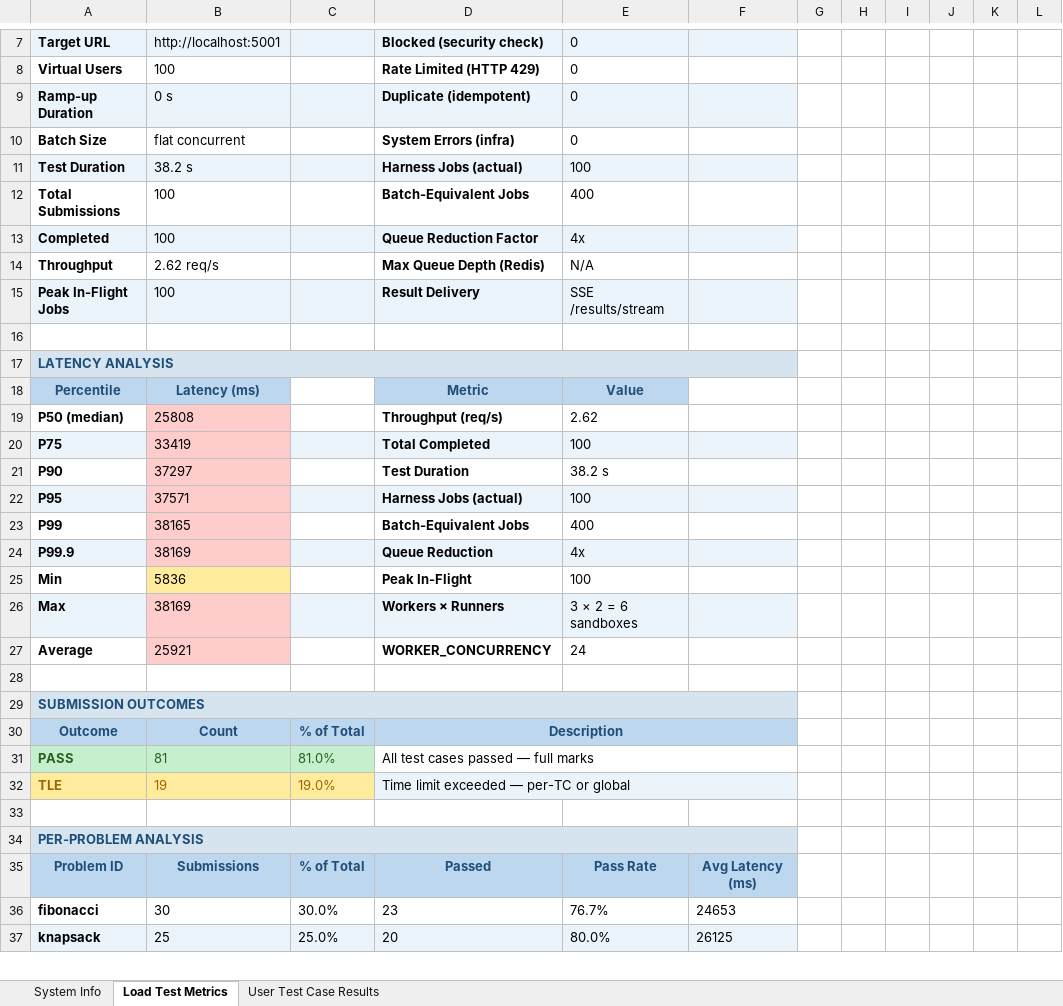
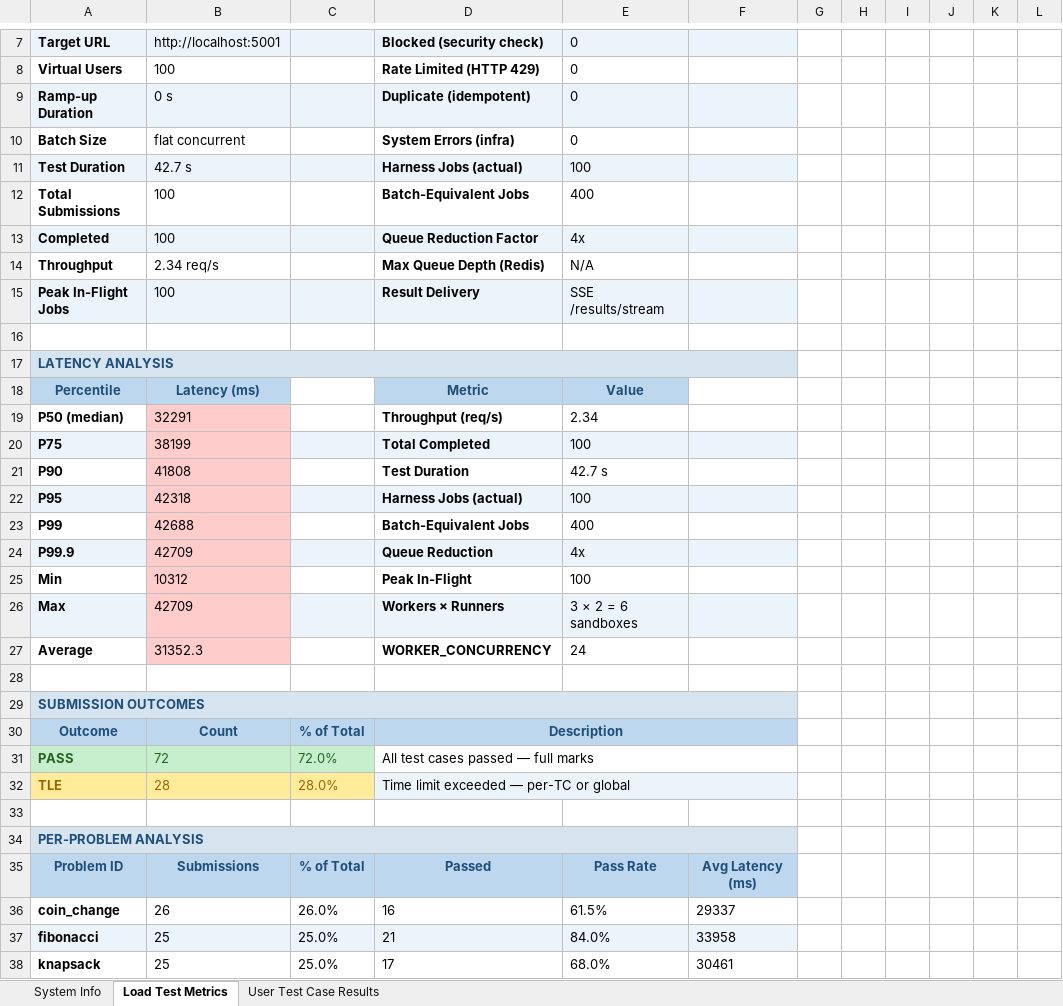
Before and after one commit to KurvaAkhileshkumar/Judge_0, an Excel workbook: Reports/A_100u_flat.xlsx, sheet Load Test Metrics, drawn as a sheet; only a part is shown, gaps mark what is left out; values as stored, in another font and other column widths than the file's, no borders; removed rows and columns are numbered as before the commit, all else as after; rows hold the shown columns only; the diff covers the shown part only; the diff names each change by its address in the sheet, - before the commit and + after, or states it on an @@ line.

```diff
--- a/Reports/A_100u_flat.xlsx (sheet Load Test Metrics)
+++ b/Reports/A_100u_flat.xlsx (sheet Load Test Metrics)
-B11: 38.2 s
+B11: 42.7 s
-B14: 2.62 req/s
+B14: 2.34 req/s
-B19: 25808
+B19: 32291
-E19: 2.62
+E19: 2.34
-B20: 33419
+B20: 38199
-B21: 37297
+B21: 41808
-E21: 38.2 s
+E21: 42.7 s
-B22: 37571
+B22: 42318
-B23: 38165
+B23: 42688
-B24: 38169
+B24: 42709
-B25: 5836
+B25: 10312
-B25 fill: #FFEB9C
+B25 fill: #FFCCCC
-B26: 38169
+B26: 42709
-B27: 25921
+B27: 31352.3
-B31: 81
+B31: 72
-C31: 81.0%
+C31: 72.0%
-B32: 19
+B32: 28
-C32: 19.0%
+C32: 28.0%
-row 36: fibonacci | 30 | 30.0% | 23 | 76.7% | 24653
+row 36: coin_change | 26 | 26.0% | 16 | 61.5% | 29337
+row 37: fibonacci | 25 | 25.0% | 21 | 84.0% | 33958
-A38:F38 fill: #EBF3FB
+A38:F38 fill: none
-D38: 20
+D38: 17
-E38: 80.0%
+E38: 68.0%
-F38: 26125
+F38: 30461
```
Also changed, not shown: 27 added rows, 28 removed rows, 36 edited cells and cell formats elsewhere in this sheet, sheet User Test Case Results, sheet System Info, Reports/A_500u_ramp10.xlsx, 47 other files.
